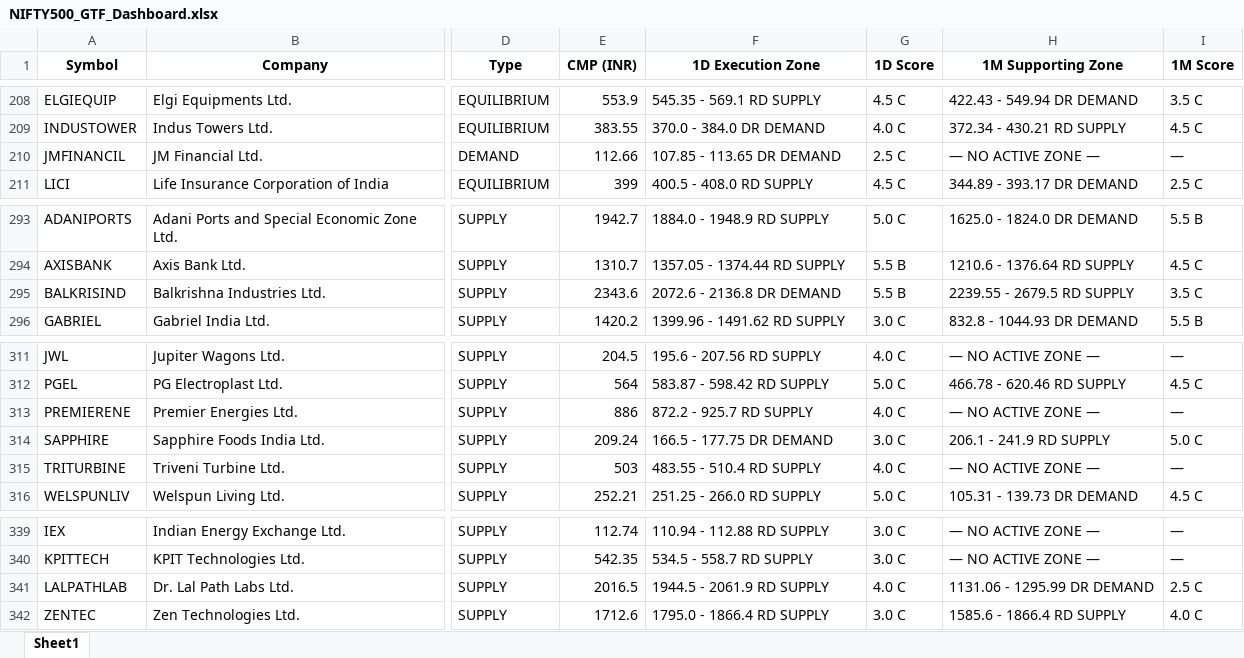
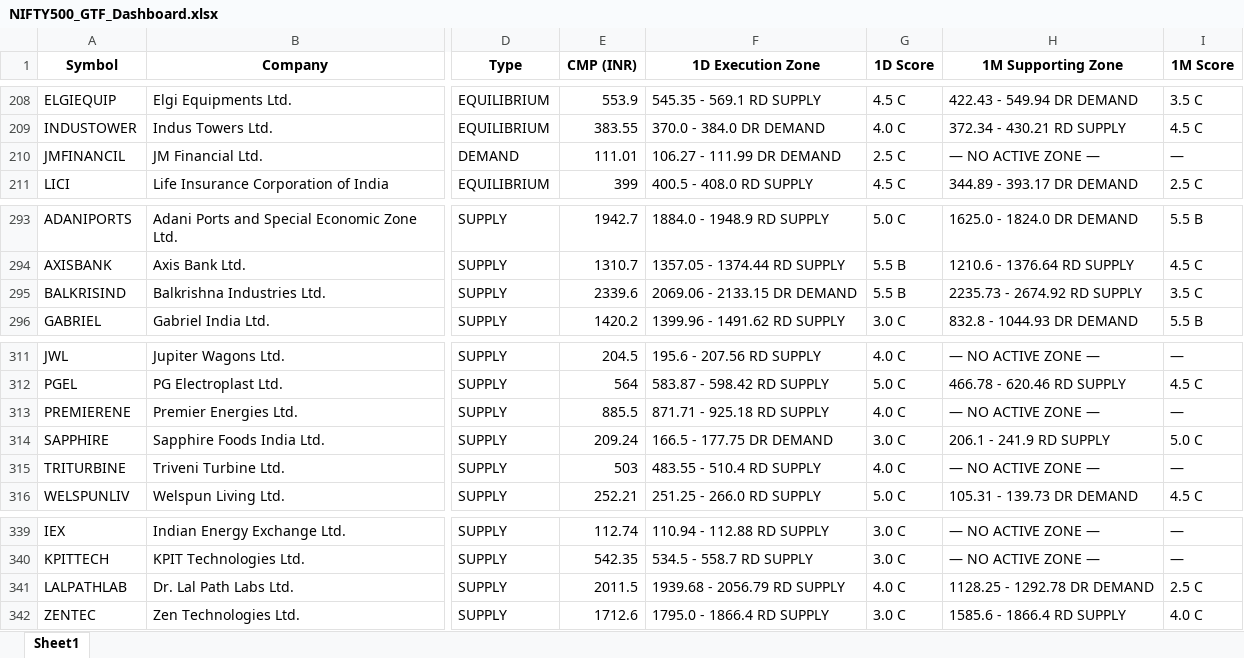
Before and after one commit to heartaltafhussain-lgtm/all-timeframe-stocks, an Excel workbook: NIFTY500_GTF_Dashboard.xlsx, sheet Sheet1, drawn as a sheet; only a part is shown, gaps mark what is left out; values as stored, in another font and other column widths than the file's, no borders; the diff covers the shown part only; the diff names each change by its address in the sheet, - before the commit and + after, or states it on an @@ line.

```diff
--- a/NIFTY500_GTF_Dashboard.xlsx (sheet Sheet1)
+++ b/NIFTY500_GTF_Dashboard.xlsx (sheet Sheet1)
-E210 (CMP (INR)): 112.66
+E210 (CMP (INR)): 111.01
-F210 (1D Execution Zone): 107.85 - 113.65 DR DEMAND
+F210 (1D Execution Zone): 106.27 - 111.99 DR DEMAND
-E295 (CMP (INR)): 2343.6
+E295 (CMP (INR)): 2339.6
-F295 (1D Execution Zone): 2072.6 - 2136.8 DR DEMAND
+F295 (1D Execution Zone): 2069.06 - 2133.15 DR DEMAND
-H295 (1M Supporting Zone): 2239.55 - 2679.5 RD SUPPLY
+H295 (1M Supporting Zone): 2235.73 - 2674.92 RD SUPPLY
-E313 (CMP (INR)): 886
+E313 (CMP (INR)): 885.5
-F313 (1D Execution Zone): 872.2 - 925.7 RD SUPPLY
+F313 (1D Execution Zone): 871.71 - 925.18 RD SUPPLY
-E341 (CMP (INR)): 2016.5
+E341 (CMP (INR)): 2011.5
-F341 (1D Execution Zone): 1944.5 - 2061.9 RD SUPPLY
+F341 (1D Execution Zone): 1939.68 - 2056.79 RD SUPPLY
-H341 (1M Supporting Zone): 1131.06 - 1295.99 DR DEMAND
+H341 (1M Supporting Zone): 1128.25 - 1292.78 DR DEMAND
```
Also changed, not shown: 20 edited cells elsewhere in this sheet, 3 other files.
